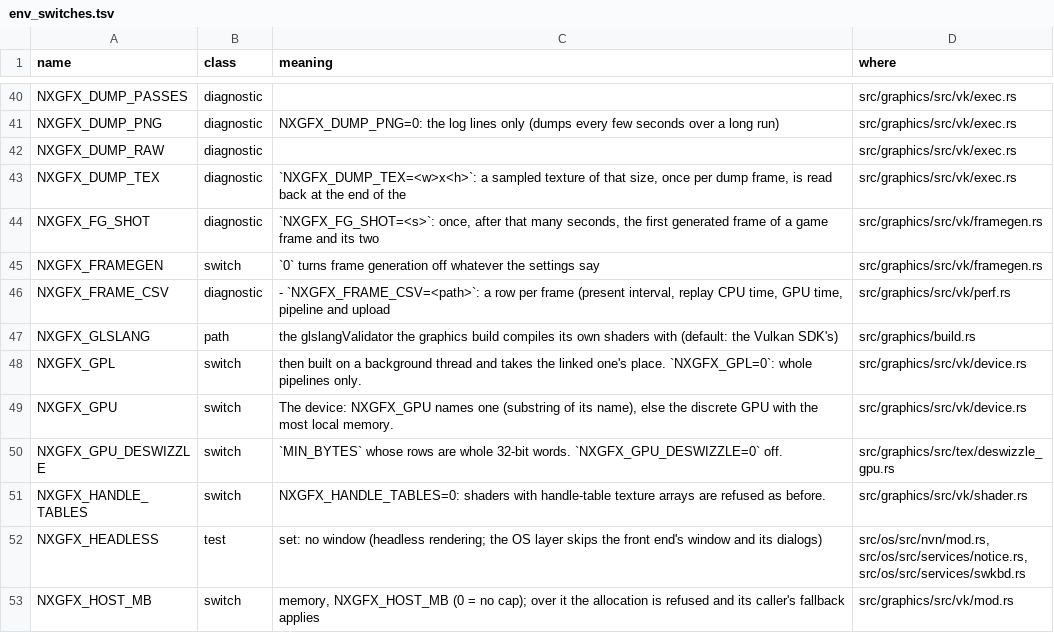
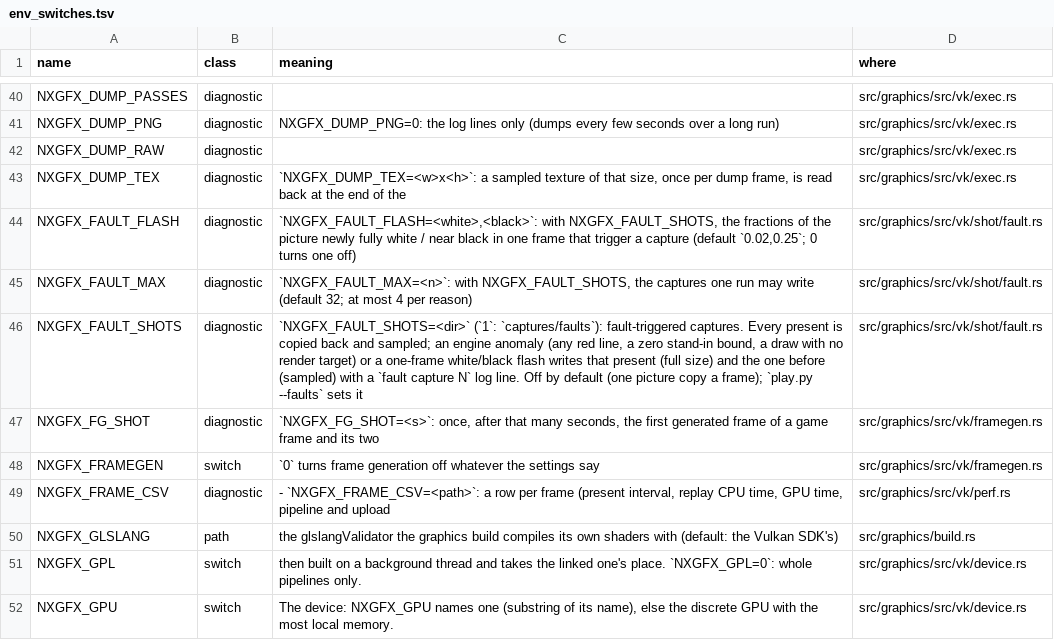
Before and after one commit to ChrisColeTech/nxrs, a TSV file: docs/env_switches.tsv, drawn as a sheet; only a part is shown, gaps mark what is left out; the shorter side is filled out with more unchanged rows; the diff names each change by its address in the sheet, - before the commit and + after, or states it on an @@ line.

```diff
--- a/docs/env_switches.tsv
+++ b/docs/env_switches.tsv
+row 44: NXGFX_FAULT_FLASH | diagnostic | `NXGFX_FAULT_FLASH=<white>,<black>`: with NXGFX_FAULT_SHOTS, the fractions of the picture newly fully white / near black in one frame that trigger a capture (default `0.02,0.25`; 0 turns one off) | src/graphics/src/vk/shot/fault.rs
+row 45: NXGFX_FAULT_MAX | diagnostic | `NXGFX_FAULT_MAX=<n>`: with NXGFX_FAULT_SHOTS, the captures one run may write (default 32; at most 4 per reason) | src/graphics/src/vk/shot/fault.rs
+row 46: NXGFX_FAULT_SHOTS | diagnostic | `NXGFX_FAULT_SHOTS=<dir>` (`1`: `captures/faults`): fault-triggered captures. Every present is copied back and sampled; an engine anomaly (any red line, a zero stand-in bound, a draw with no render target) or a one-frame white/black flash writes that present (full size) and the one before (sampled) with a `fault capture N` log line. Off by default (one picture copy a frame); `play.py --faults` sets it | src/graphics/src/vk/shot/fault.rs
```
Also changed, not shown: 13 other files.
